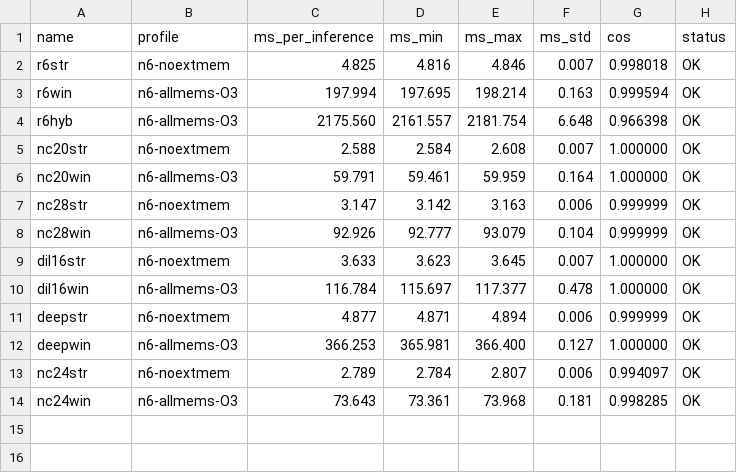
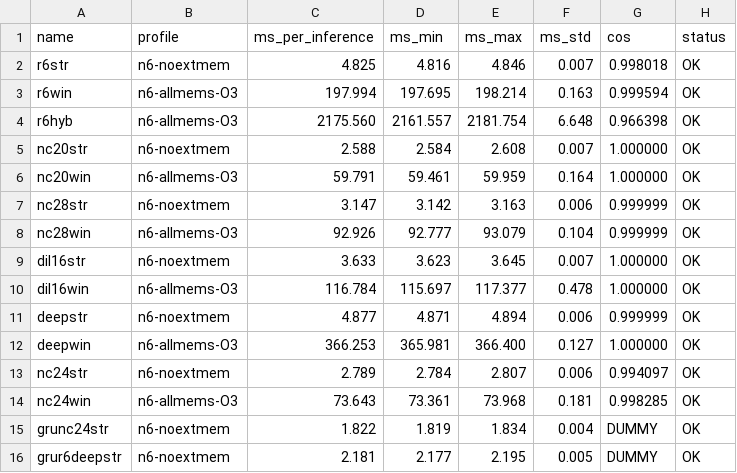
Before and after one commit to LarocheC/eco8-neaixt, a CSV file: paper/data/board_results.csv, drawn as a sheet; the diff names each change by its address in the sheet, - before the commit and + after, or states it on an @@ line.

Commit message:
lisennet: on-board — GRU-on-time beats conv+FIFO by 1.5-2.2x at matched params
Deployed all four streaming int8 graphs to the STM32N6570-DK. The GRU variants
carry re-initialized weights (garbage out; latency and the epoch profile are
not), the two conv rows are re-measurements of the trained deploy models and
reproduce their published latencies — 2.787 vs 2.791 and 4.823 vs 4.83 — which
is what makes the new rows trustworthy.

                 epochs (HW/hyb/SW)      MACC   activations   ms/frame
  conv nc24      131 (74/51/6)      1,299,086     146.6 KiB      2.787
  GRU  nc24       95 (65/24/6)      1,285,838      39.9 KiB      1.822
  conv r6-deep   199 (116/77/6)     1,677,197     307.1 KiB      4.823
  GRU  r6-deep   117 (86/25/6)      1,588,814      52.3 KiB      2.181

The win is overhead, not arithmetic: MACC is within 1%/5%, so none of it comes
from compute. What collapses is the state plumbing — hybrid epochs 51->24 and
77->25 — confirming directly that the streaming graph was launch/state-bound
(NPU idle ~74%). Remove the FIFO machinery and the frame cost goes with it.

The GRU cell maps to hardware: SW epochs stay at 6 across every variant (the
same stride-3 encoder convs and Gather layout ops as always). Not one of the
cell's Sigmoid/Tanh/Mul/Sub fell to the M55 — recurrence is native on this NPU
once it is written as convolutions.

The gap widens with receptive field (1.53x at RF 68, 2.21x at RF 196) because a
FIFO buys context by buying state and a GRU does not. The GRU relu6-deep beats
even the conv nc24 (2.181 vs 2.787 ms) while being the deeper model.

Quality is still unmeasured — all of this is worthless if PESQ regresses.

measure_streaming.sh gates validate on a confirmed firmware load: n6_loader hits
transient gdb memory-load faults, and validating after one times whatever
firmware was still resident, i.e. a plausible number for the wrong graph.

```diff
--- a/paper/data/board_results.csv
+++ b/paper/data/board_results.csv
+row 15: grunc24str | n6-noextmem | 1.822 | 1.819 | 1.834 | 0.004 | DUMMY | OK
+row 16: grur6deepstr | n6-noextmem | 2.181 | 2.177 | 2.195 | 0.005 | DUMMY | OK
```
Also changed, not shown: 2 other files.
